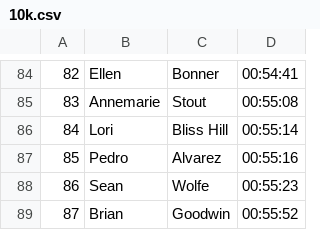
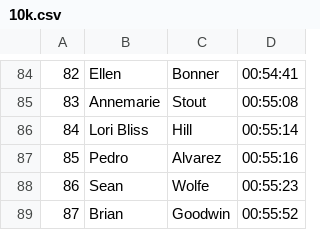
Before and after one commit to michaelmusty/UVRS2023, a CSV file: input_data/race_data/07_Downriver_10k_20231007/10k.csv, drawn as a sheet; only a part is shown, gaps mark what is left out.

Commit message:
(Lori Bliss) Hill instead of Lori (Bliss Hill)

```diff
--- a/input_data/race_data/07_Downriver_10k_20231007/10k.csv
+++ b/input_data/race_data/07_Downriver_10k_20231007/10k.csv
@@ -85,3 +85,3 @@
 83,Annemarie,Stout,00:55:08
-84,Lori,Bliss Hill,00:55:14
+84,Lori Bliss,Hill,00:55:14
 85,Pedro,Alvarez,00:55:16
```
